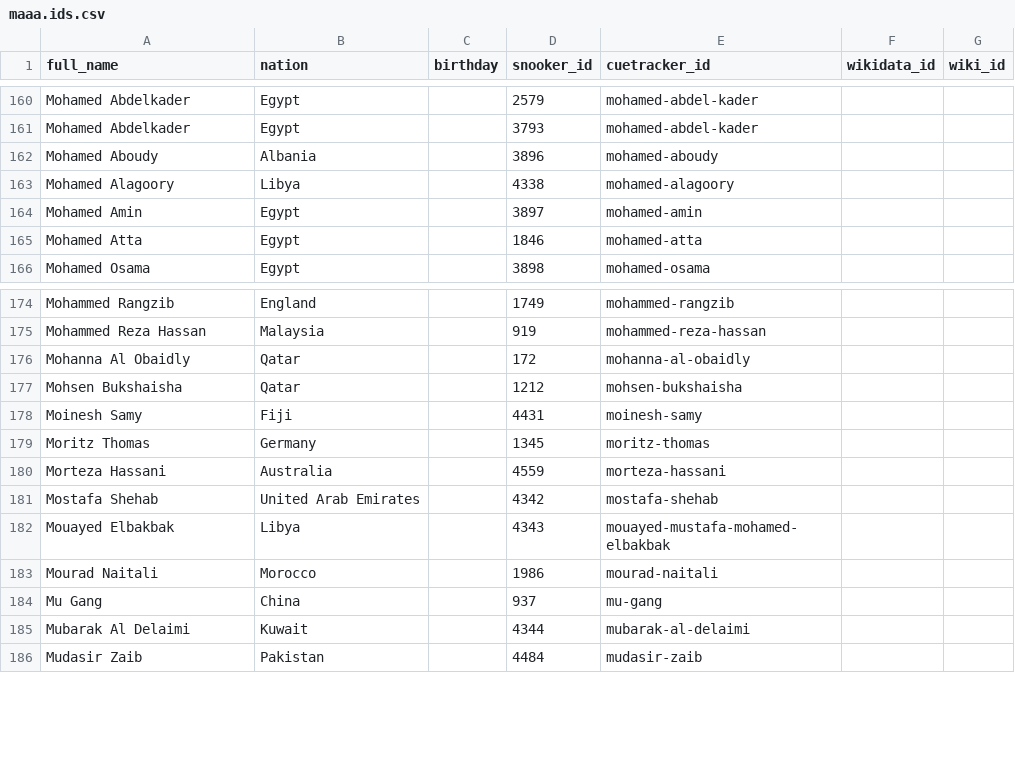
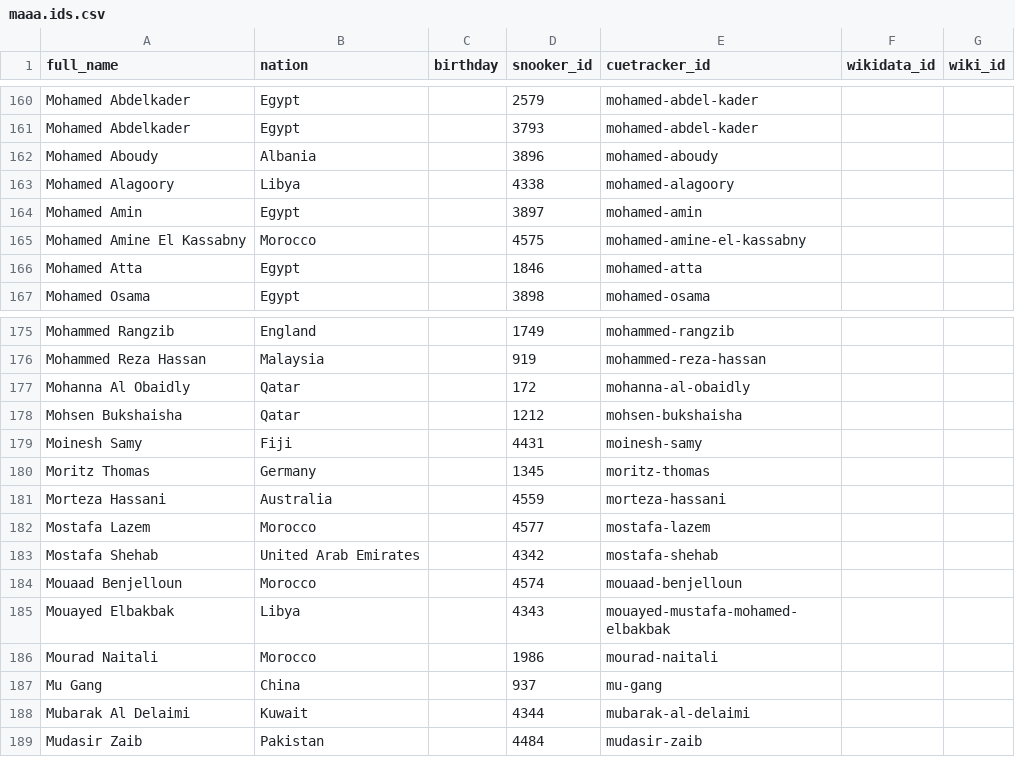
Before and after one commit to dreamerminsk/wiki-langs, a CSV file: players/maaa.ids.csv, drawn as a sheet; only a part is shown, gaps mark what is left out; the diff names each change by its address in the sheet, - before the commit and + after, or states it on an @@ line.

Commit message:
Update CSV tables

```diff
--- a/players/maaa.ids.csv
+++ b/players/maaa.ids.csv
+row 165: Mohamed Amine El Kassabny | Morocco |  | 4575 | mohamed-amine-el-kassabny
+row 182: Mostafa Lazem | Morocco |  | 4577 | mostafa-lazem
+row 184: Mouaad Benjelloun | Morocco |  | 4574 | mouaad-benjelloun
```
Also changed, not shown: players/aaaa.ids.csv, players/eaaa.ids.csv, 6 other files.
